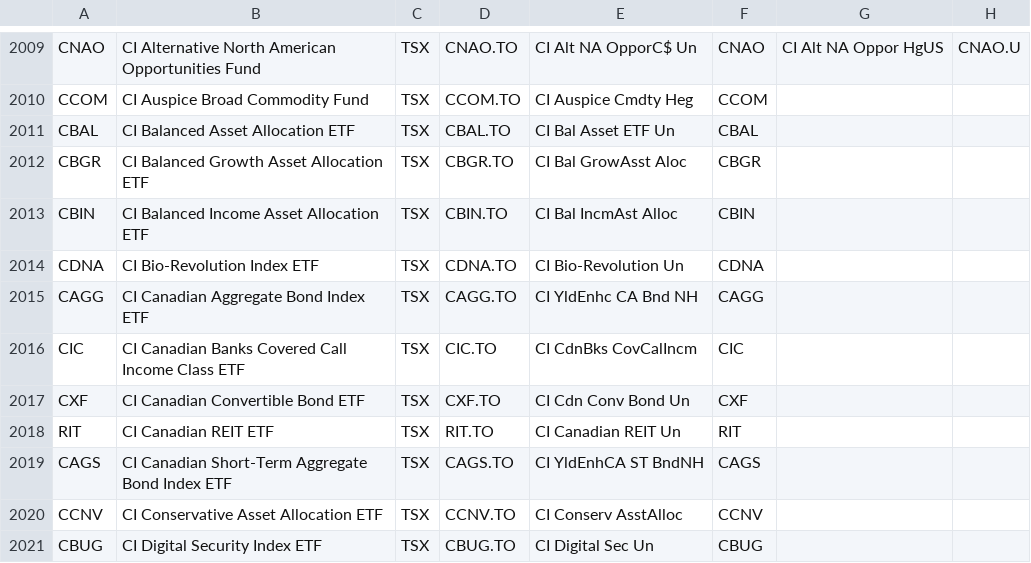
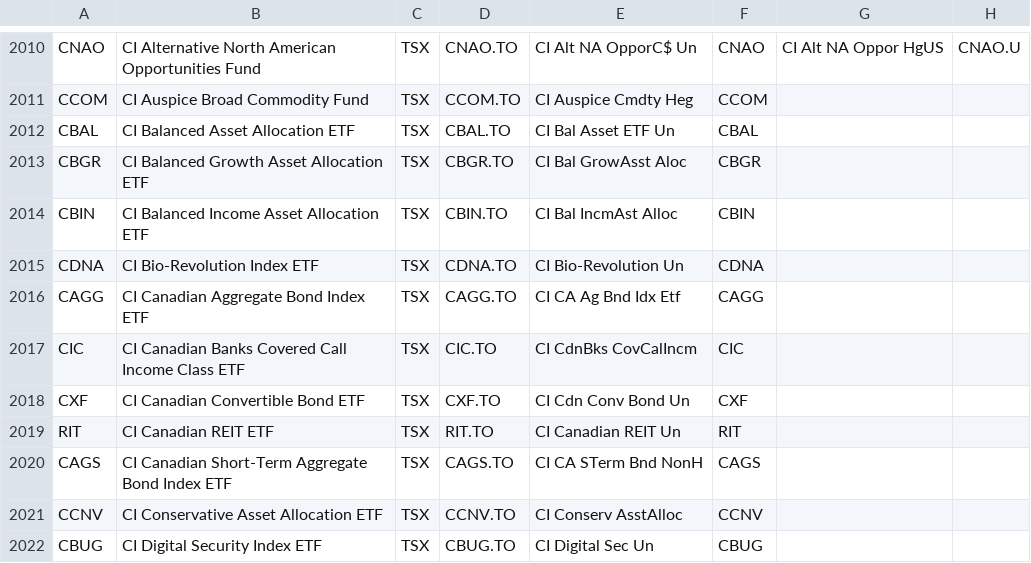
Before and after one commit to jonfriesen/symbol-list, a CSV file: web/static/data/daily-symbol-list.csv, drawn as a sheet; only a part is shown, gaps mark what is left out; addresses are those after the commit; the diff covers the shown part only; the diff names each change by its address in the sheet, - before the commit and + after, or states it on an @@ line.

```diff
--- a/web/static/data/daily-symbol-list.csv
+++ b/web/static/data/daily-symbol-list.csv
-E2016: CI YldEnhc CA Bnd NH
+E2016: CI CA Ag Bnd Idx Etf
-E2020: CI YldEnhCA ST BndNH
+E2020: CI CA STerm Bnd NonH
```
Also changed, not shown: 8 added rows, 17 removed rows and 1 edited cell elsewhere in this file, web/static/data/daily-crypto-symbol-list.csv, 5 other files.
